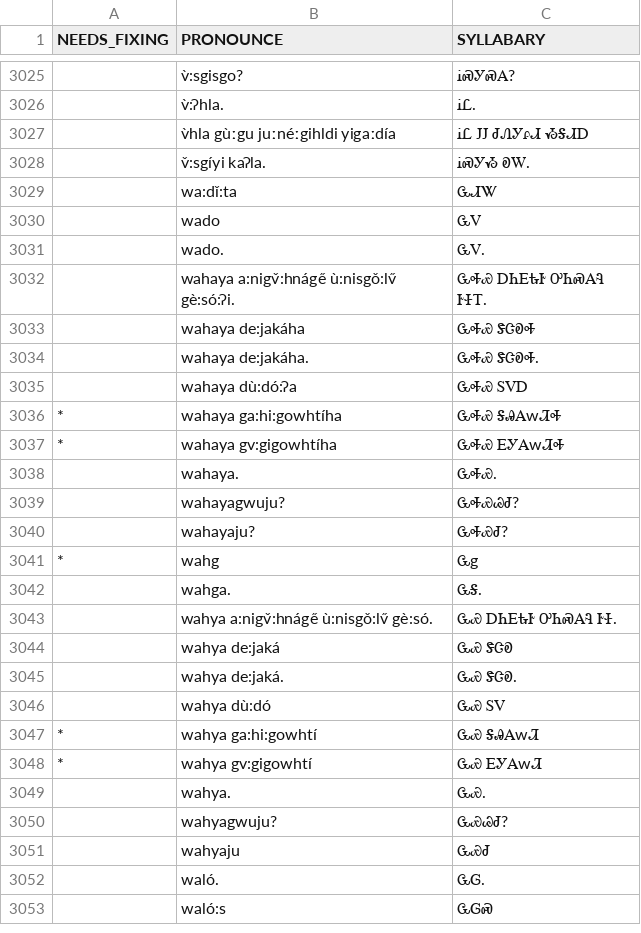
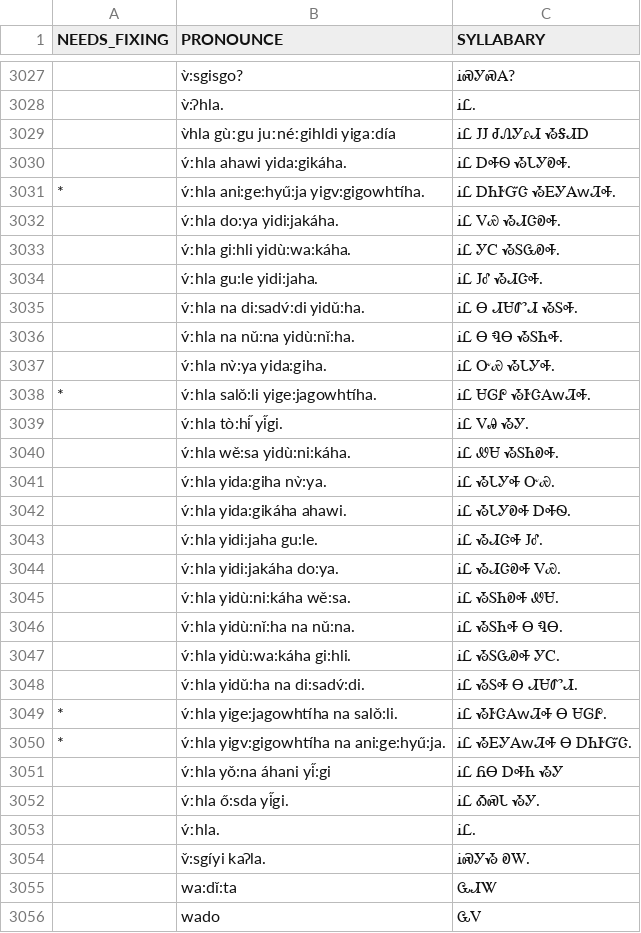
Before and after one commit to CherokeeLanguage/audio-lessons-generator-python, a CSV file: syllabary_lookup/lookup.csv, drawn as a sheet; only a part is shown, gaps mark what is left out; the shorter side is filled out with more unchanged rows; the diff covers the shown part only.

Commit message:
reprocess auto syllabary fixups

```diff
--- a/syllabary_lookup/lookup.csv
+++ b/syllabary_lookup/lookup.csv
@@ -3027,2 +3029,26 @@ NEEDS_FIXING,PRONOUNCE,SYLLABARY
 ,v̀hla gùːgu juːnéːgihldi yigaːdía,ᎥᏝ ᎫᎫ ᏧᏁᎩꮅᏗ ᏱᎦᏗᎠ
+,v́ːhla ahawi yida:gikáha.,ᎥᏝ ᎠᎭᏫ ᏱᏓᎩᎧᎭ.
+*,v́ːhla ani:ge:hyű:ja yigv:gigowhtíha.,ᎥᏝ ᎠᏂᎨᏳᏣ ᏱᎬᎩᎪwᏘᎭ.
+,v́ːhla do:ya yidi:jakáha.,ᎥᏝ ᏙᏯ ᏱᏗᏣᎧᎭ.
+,v́ːhla gi:hli yidù:wa:káha.,ᎥᏝ ᎩᏟ ᏱᏚᏩᎧᎭ.
+,v́ːhla gu:le yidi:jaha.,ᎥᏝ ᎫᎴ ᏱᏗᏣᎭ.
+,v́ːhla na di:sadv́:di yidǔ:ha.,ᎥᏝ Ꮎ ᏗᏌᏛᏗ ᏱᏚᎭ.
+,v́ːhla na nǔ:na yidù:nǐ:ha.,ᎥᏝ Ꮎ ᏄᎾ ᏱᏚᏂᎭ.
+,v́ːhla nv̀:ya yida:giha.,ᎥᏝ ᏅᏯ ᏱᏓᎩᎭ.
+*,v́ːhla salǒ:li yige:jagowhtíha.,ᎥᏝ ᏌᎶᎵ ᏱᎨᏣᎪwᏘᎭ.
+,v́ːhla tò:hi̋ yi̋gi.,ᎥᏝ ᏙᎯ ᏱᎩ.
+,v́ːhla wě:sa yidù:ni:káha.,ᎥᏝ ᏪᏌ ᏱᏚᏂᎧᎭ.
+,v́ːhla yida:giha nv̀:ya.,ᎥᏝ ᏱᏓᎩᎭ ᏅᏯ.
+,v́ːhla yida:gikáha ahawi.,ᎥᏝ ᏱᏓᎩᎧᎭ ᎠᎭᏫ.
+,v́ːhla yidi:jaha gu:le.,ᎥᏝ ᏱᏗᏣᎭ ᎫᎴ.
+,v́ːhla yidi:jakáha do:ya.,ᎥᏝ ᏱᏗᏣᎧᎭ ᏙᏯ.
+,v́ːhla yidù:ni:káha wě:sa.,ᎥᏝ ᏱᏚᏂᎧᎭ ᏪᏌ.
+,v́ːhla yidù:nǐ:ha na nǔ:na.,ᎥᏝ ᏱᏚᏂᎭ Ꮎ ᏄᎾ.
+,v́ːhla yidù:wa:káha gi:hli.,ᎥᏝ ᏱᏚᏩᎧᎭ ᎩᏟ.
+,v́ːhla yidǔ:ha na di:sadv́:di.,ᎥᏝ ᏱᏚᎭ Ꮎ ᏗᏌᏛᏗ.
+*,v́ːhla yige:jagowhtíha na salǒ:li.,ᎥᏝ ᏱᎨᏣᎪwᏘᎭ Ꮎ ᏌᎶᎵ.
+*,v́ːhla yigv:gigowhtíha na ani:ge:hyű:ja.,ᎥᏝ ᏱᎬᎩᎪwᏘᎭ Ꮎ ᎠᏂᎨᏳᏣ.
+,v́ːhla yǒ:na áhani yi̋:gi,ᎥᏝ ᏲᎾ ᎠᎭᏂ ᏱᎩ
+,v́ːhla ő:sda yi̋gi.,ᎥᏝ ᎣᏍᏓ ᏱᎩ.
+,v́ːhla.,ᎥᏝ.
 ,v̌:sgíyi kaʔla.,ᎥᏍᎩᏱ ᎧᎳ.
```
Also changed, not shown: 3 added rows elsewhere in this file, syllabary_lookup/lookup-bad.csv.
